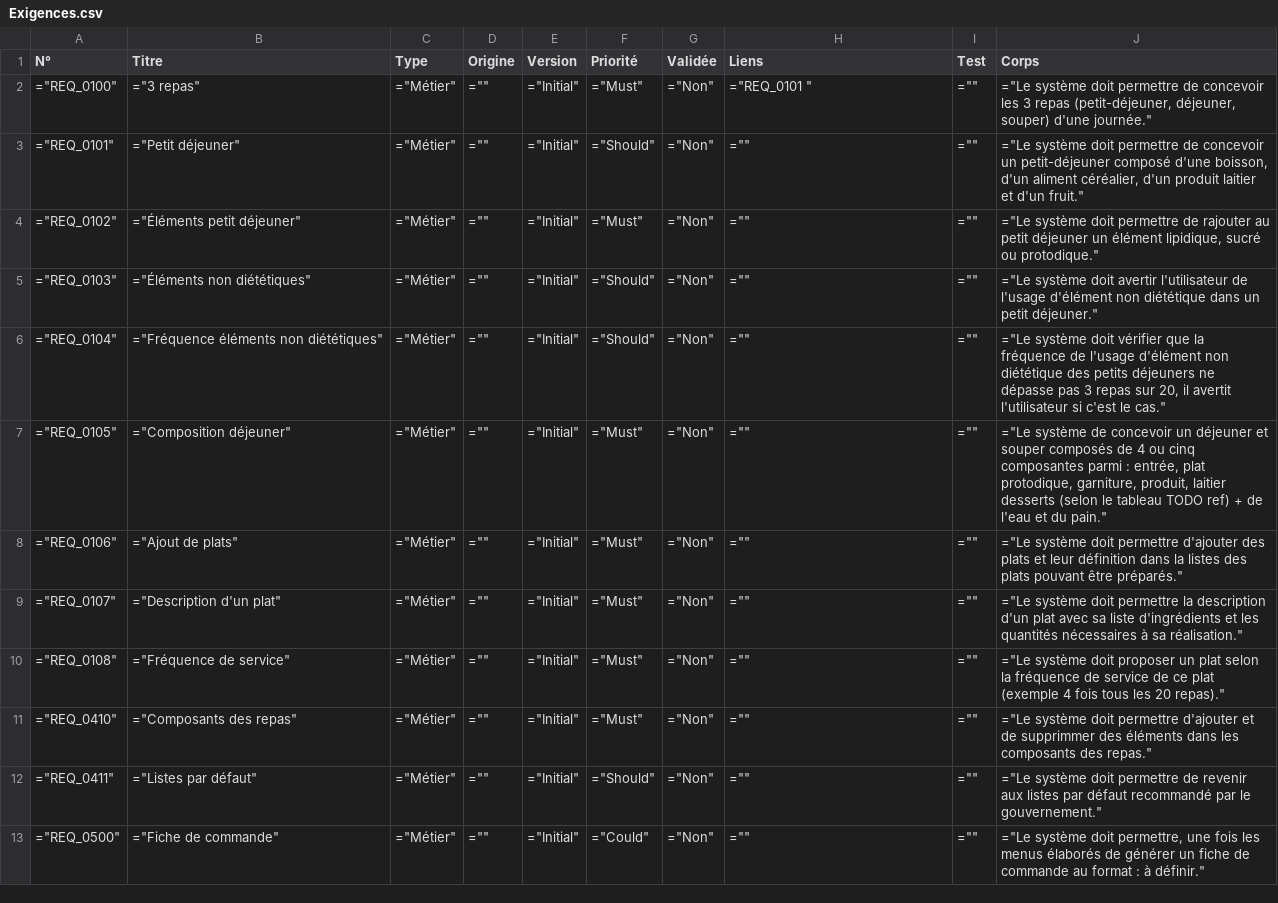
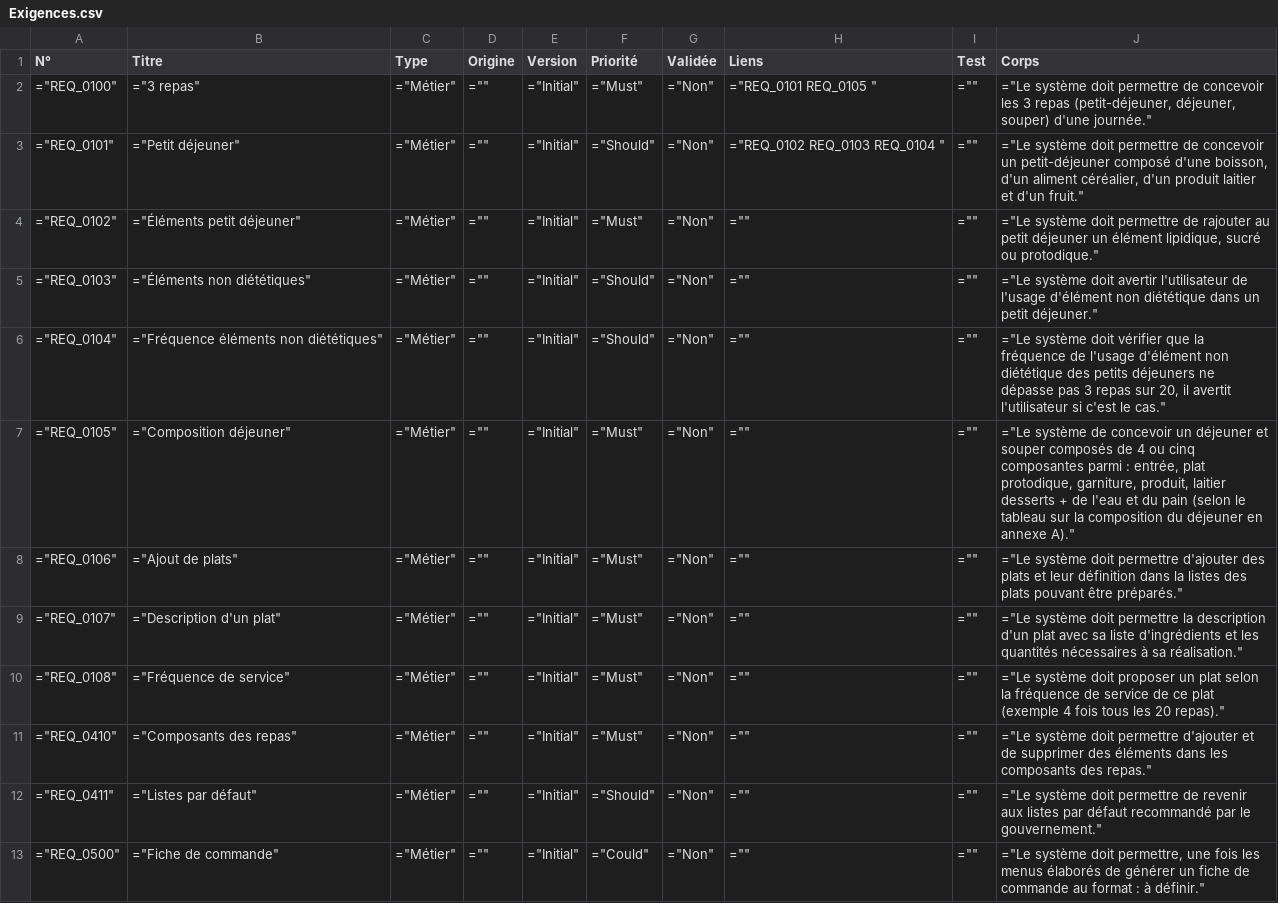
Before and after one commit to othmanisonia/Vitameal, a CSV file: Documentation/Exigences/Exigences.csv, drawn as a sheet; only a part is shown; the diff covers the shown part only.

Commit message:
Ajout des exigences de sonia

```diff
--- a/Documentation/Exigences/Exigences.csv
+++ b/Documentation/Exigences/Exigences.csv
@@ -1,4 +1,4 @@
 N°; Titre; Type; Origine; Version; Priorité; Validée; Liens; Test; Corps
-="REQ_0100";="3 repas";="Métier";="";="Initial";="Must";="Non";="REQ_0101 ";="";="Le système doit permettre de concevoir les 3 repas (petit-déjeuner, déjeuner, souper) d'une journée."
-="REQ_0101";="Petit déjeuner";="Métier";="";="Initial";="Should";="Non";="";="";="Le système doit permettre de concevoir un petit-déjeuner composé d'une boisson, d'un aliment céréalier, d'un produit laitier et d'un fruit."
+="REQ_0100";="3 repas";="Métier";="";="Initial";="Must";="Non";="REQ_0101 REQ_0105 ";="";="Le système doit permettre de concevoir les 3 repas (petit-déjeuner, déjeuner, souper) d'une journée."
+="REQ_0101";="Petit déjeuner";="Métier";="";="Initial";="Should";="Non";="REQ_0102 REQ_0103 REQ_0104 ";="";="Le système doit permettre de concevoir un petit-déjeuner composé d'une boisson, d'un aliment céréalier, d'un produit laitier et d'un fruit."
 ="REQ_0102";="Éléments petit déjeuner";="Métier";="";="Initial";="Must";="Non";="";="";="Le système doit permettre de rajouter au petit déjeuner un élément lipidique, sucré ou protodique."
@@ -6,3 +6,3 @@ N°; Titre; Type; Origine; Version; Priorité; Validée; Liens; Test; Corps
 ="REQ_0104";="Fréquence éléments non diététiques";="Métier";="";="Initial";="Should";="Non";="";="";="Le système doit vérifier que la fréquence de l'usage d'élément non diététique des petits déjeuners ne dépasse pas 3 repas sur 20, il avertit l'utilisateur si c'est le cas."
-="REQ_0105";="Composition déjeuner";="Métier";="";="Initial";="Must";="Non";="";="";="Le système de concevoir un déjeuner et souper composés de 4 ou cinq composantes parmi : entrée, plat protodique, garniture, produit, laitier desserts (selon le tableau TODO ref) + de l'eau et du pain."
+="REQ_0105";="Composition déjeuner";="Métier";="";="Initial";="Must";="Non";="";="";="Le système de concevoir un déjeuner et souper composés de 4 ou cinq composantes parmi : entrée, plat protodique, garniture, produit, laitier desserts + de l'eau et du pain (selon le tableau sur la composition du déjeuner en annexe A)."
 ="REQ_0106";="Ajout de plats";="Métier";="";="Initial";="Must";="Non";="";="";="Le système doit permettre d'ajouter des plats et leur définition dans la listes des plats pouvant être préparés."
@@ -10,3 +10,3 @@ N°; Titre; Type; Origine; Version; Priorité; Validée; Liens; Test; Corps
 ="REQ_0108";="Fréquence de service";="Métier";="";="Initial";="Must";="Non";="";="";="Le système doit proposer un plat selon la fréquence de service de ce plat (exemple 4 fois tous les 20 repas)."
-="REQ_0410";="Composants des repas";="Métier";="";="Initial";="Must";="Non";="";="";="Le système doit permettre d'ajouter et de supprimmer des éléments dans les composants des repas."
+="REQ_0410";="Composants des repas";="Métier";="";="Initial";="Must";="Non";="";="";="Le système doit permettre d'ajouter et de supprimer des éléments dans les composants des repas."
 ="REQ_0411";="Listes par défaut";="Métier";="";="Initial";="Should";="Non";="";="";="Le système doit permettre de revenir aux listes par défaut recommandé par le gouvernement."
```
Also changed, not shown: 3 added rows and 2 edited cells elsewhere in this file, 3 other files.
